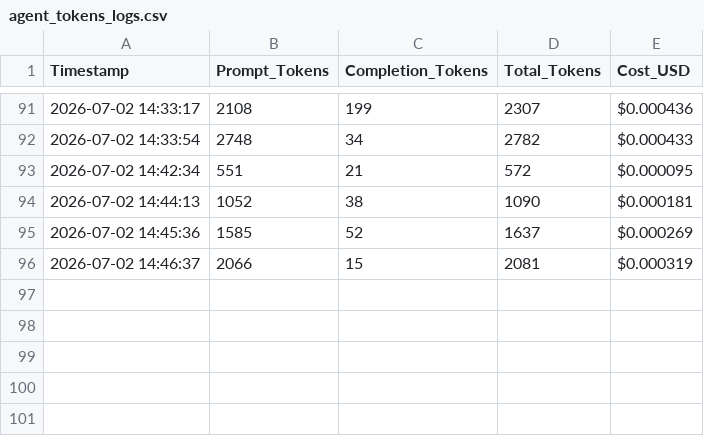
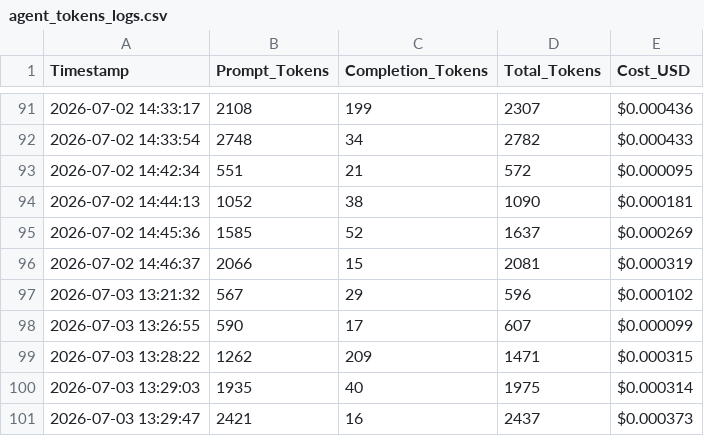
Before and after one commit to GreatArgony/agent_roadmap_gae, a CSV file: agent_tokens_logs.csv, drawn as a sheet; only a part is shown, gaps mark what is left out.

```diff
--- a/agent_tokens_logs.csv
+++ b/agent_tokens_logs.csv
@@ -96 +96,6 @@ Timestamp,Prompt_Tokens,Completion_Tokens,Total_Tokens,Cost_USD
 2026-07-02 14:46:37,2066,15,2081,$0.000319
+2026-07-03 13:21:32,567,29,596,$0.000102
+2026-07-03 13:26:55,590,17,607,$0.000099
+2026-07-03 13:28:22,1262,209,1471,$0.000315
+2026-07-03 13:29:03,1935,40,1975,$0.000314
+2026-07-03 13:29:47,2421,16,2437,$0.000373
```
Also changed, not shown: company_performance.csv, 3 other files.
